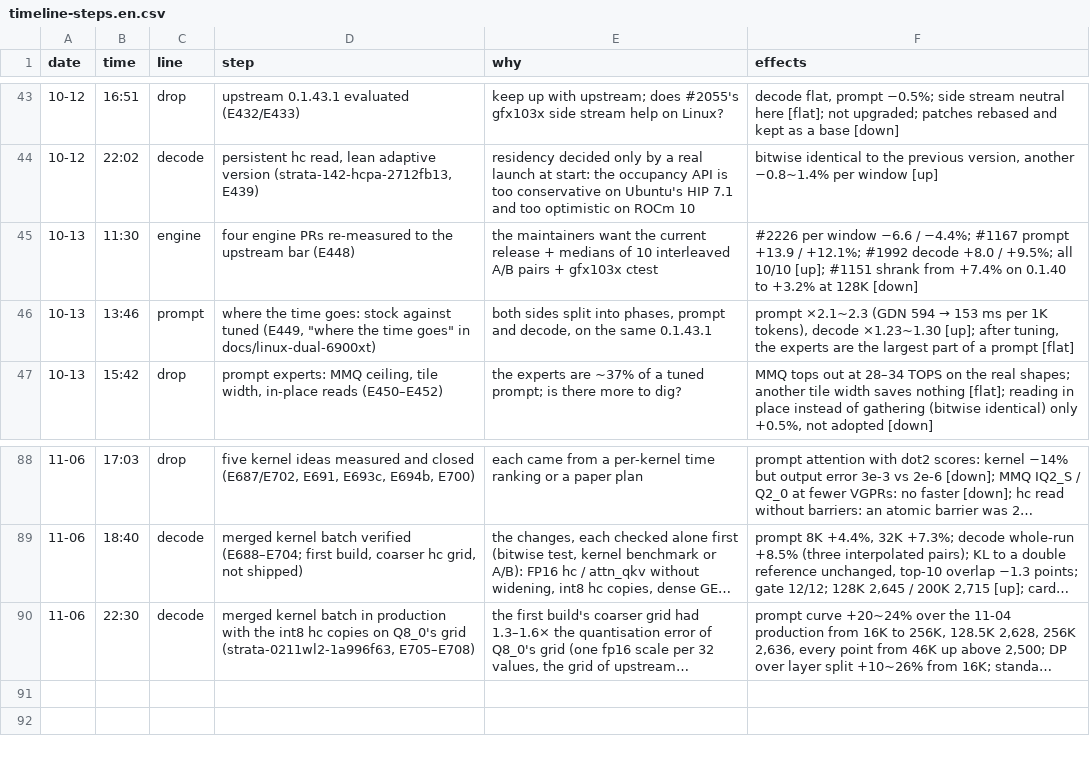
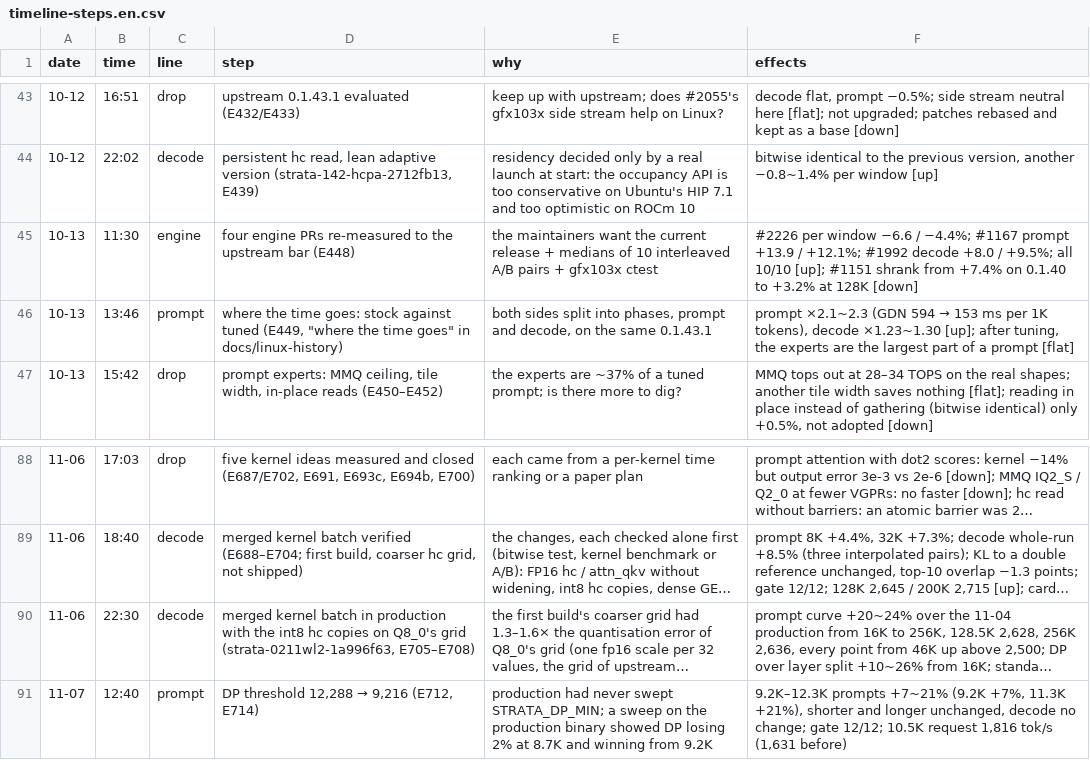
Before and after one commit to Vop3p/dual-6900xt-flash-next-tuning, a CSV file: data/timeline-steps.en.csv, drawn as a sheet; only a part is shown, gaps mark what is left out; long unchanged cells end in …; the diff names each change by its address in the sheet, - before the commit and + after, or states it on an @@ line.

```diff
--- a/data/timeline-steps.en.csv
+++ b/data/timeline-steps.en.csv
-D46 (step): …goes" in docs/linux-dual-6900xt)
+D46 (step): …goes" in docs/linux-history)
+row 91: 11-07 | 12:40 | prompt | DP threshold 12,288 → 9,216 (E712, E714) | production had never swept STRATA_DP_MIN; a sweep on the production binary showed DP losing 2% at 8.7K and winning from 9.2K | 9.2K–12.3K prompts +7~21% (9.2K +7%, 11.3K +21%), shorter and longer unchanged, decode no change; gate 12/12; 10.5K request 1,816 tok/s (1,631 before)
```
Also changed, not shown: data/timeline-steps.zh.csv, 12 other files.
